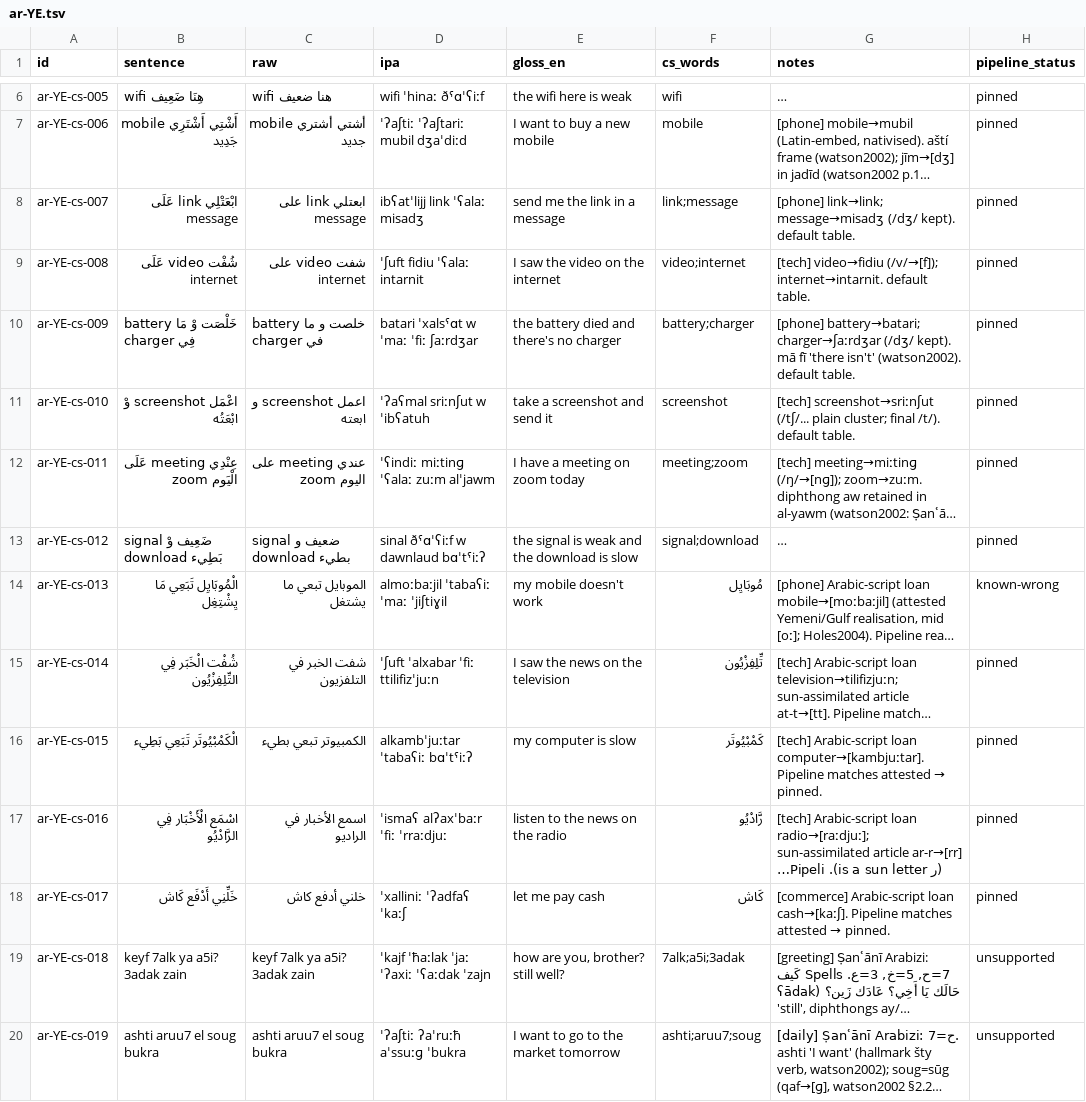
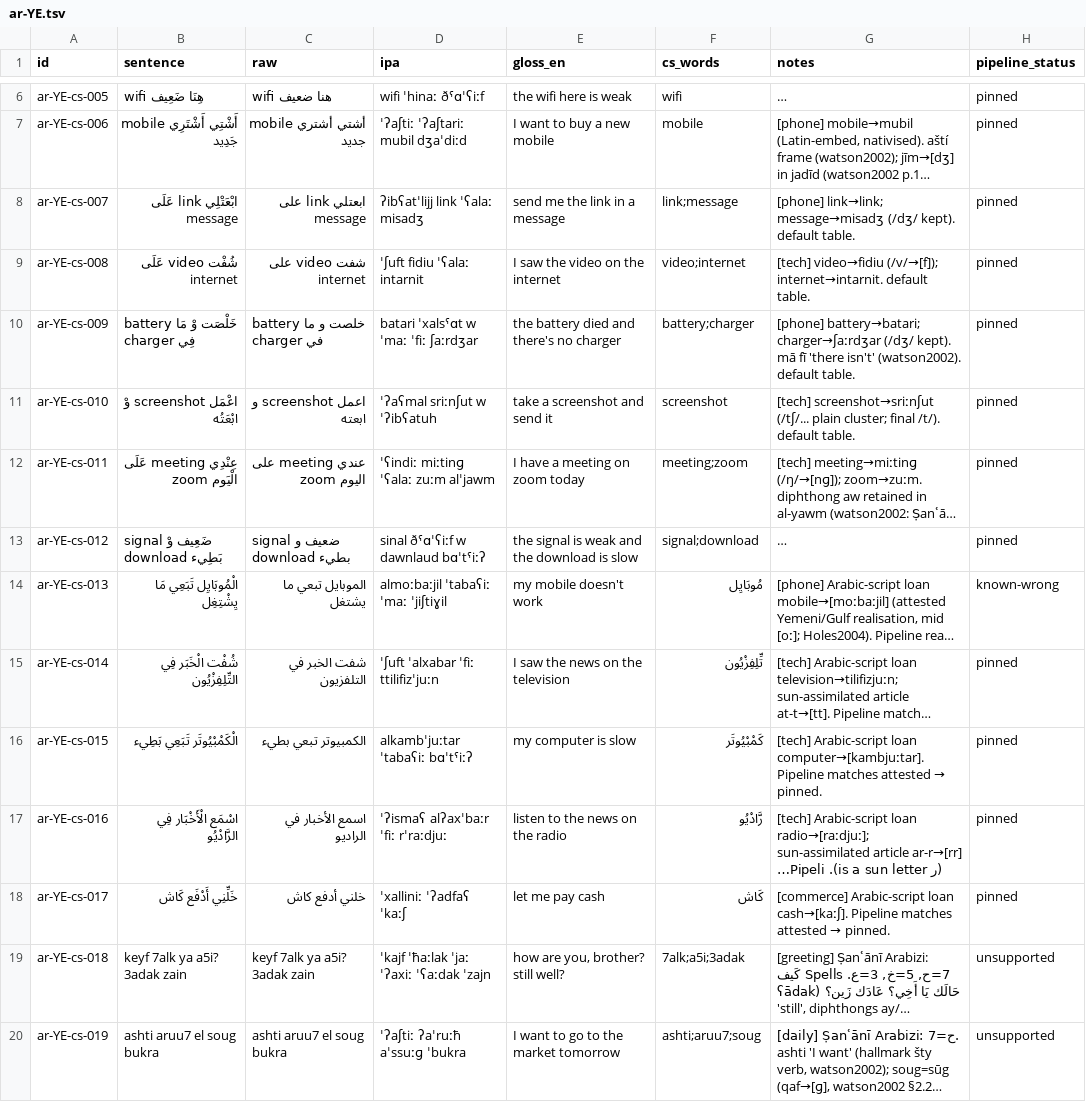
Before and after one commit to TigreGotico/arbtok, a TSV file: data/gold_code_switched/ar-YE.tsv, drawn as a sheet; only a part is shown, gaps mark what is left out; long unchanged cells end in …; the diff names each change by its address in the sheet, - before the commit and + after, or states it on an @@ line.

```diff
--- a/data/gold_code_switched/ar-YE.tsv
+++ b/data/gold_code_switched/ar-YE.tsv
-D8 (ipa): ibʕatˈlijj link ˈʕalaː misadʒ
+D8 (ipa): ʔibʕatˈlijj link ˈʕalaː misadʒ
-D11 (ipa): ˈʔaʕmal sriːnʃut w ˈibʕatuh
+D11 (ipa): ˈʔaʕmal sriːnʃut w ˈʔibʕatuh
-D17 (ipa): ˈismaʕ alʔaxˈbaːr ˈfiː ˈrraːdjuː
+D17 (ipa): ˈʔismaʕ alʔaxˈbaːr ˈfiː rˈraːdjuː
```
Also changed, not shown: data/gold_code_switched/ar-JO.tsv, data/gold_code_switched/ar-PS.tsv, 28 other files.
